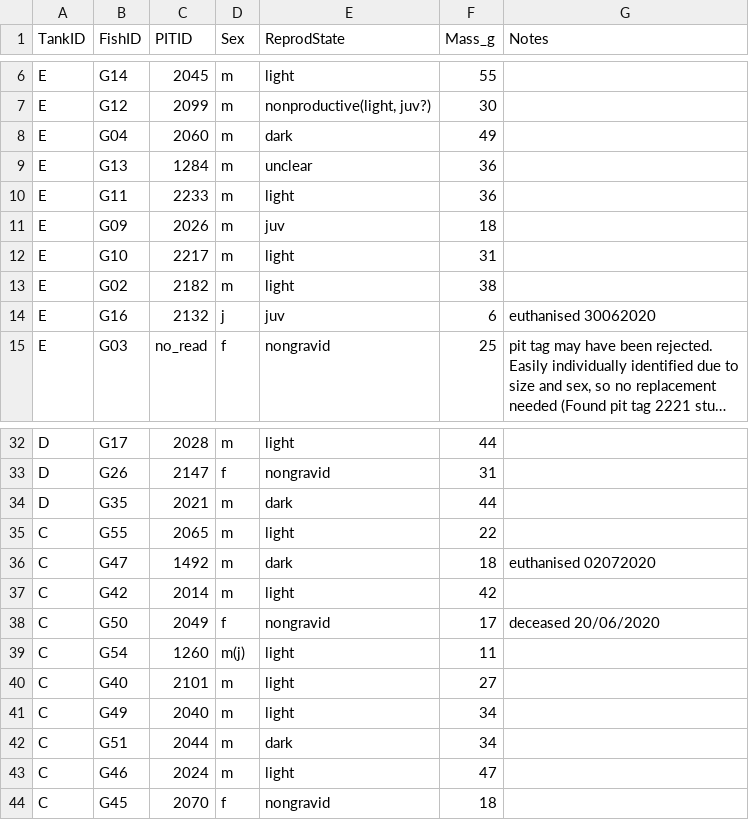
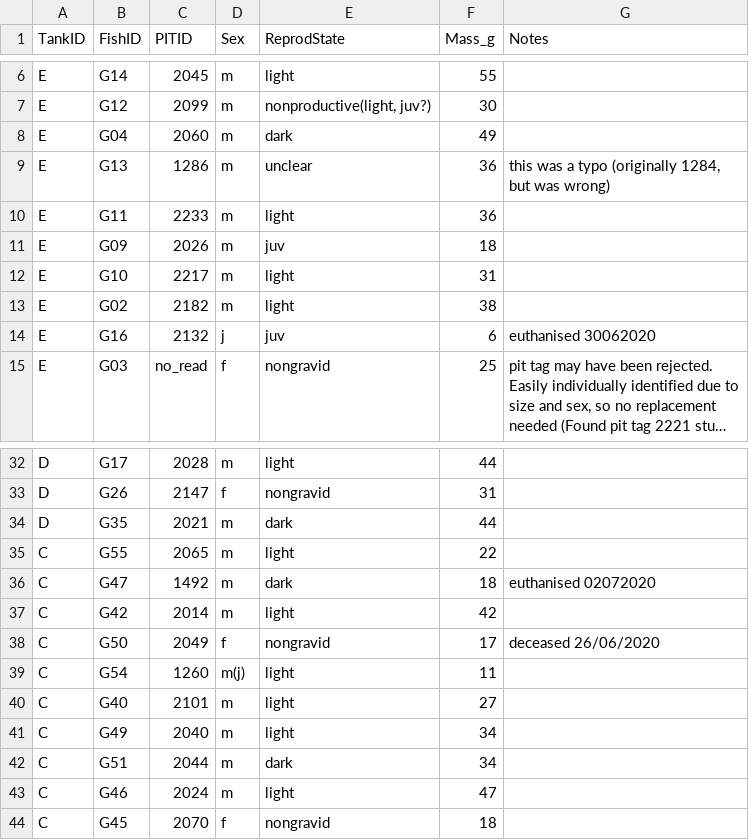
Before and after one commit to NPMoran/trophic-personalities_2020, a CSV file: GULDFish_25062020.csv, drawn as a sheet; only a part is shown, gaps mark what is left out; long unchanged cells end in ….

```diff
--- a/GULDFish_25062020.csv
+++ b/GULDFish_25062020.csv
@@ -8,3 +8,3 @@ E,G12,2099,m,"nonproductive(light, juv?)",30,
 E,G04,2060,m,dark,49,
-E,G13,1284,m,unclear,36,
+E,G13,1286,m,unclear,36,"this was a typo (originally 1284, but was wrong)"
 E,G11,2233,m,light,36,
@@ -37,3 +37,3 @@ C,G47,1492,m,dark,18,euthanised 02072020
 C,G42,2014,m,light,42,
-C,G50,2049,f,nongravid,17,deceased 20/06/2020
+C,G50,2049,f,nongravid,17,deceased 26/06/2020
 C,G54,1260,m(j),light,11,
```
Also changed, not shown: 4_Behaviour_Analysis/GULDACTdat_18112020.csv, 5_SIA_Analysis/SIA_batch1.csv, 11 other files.
